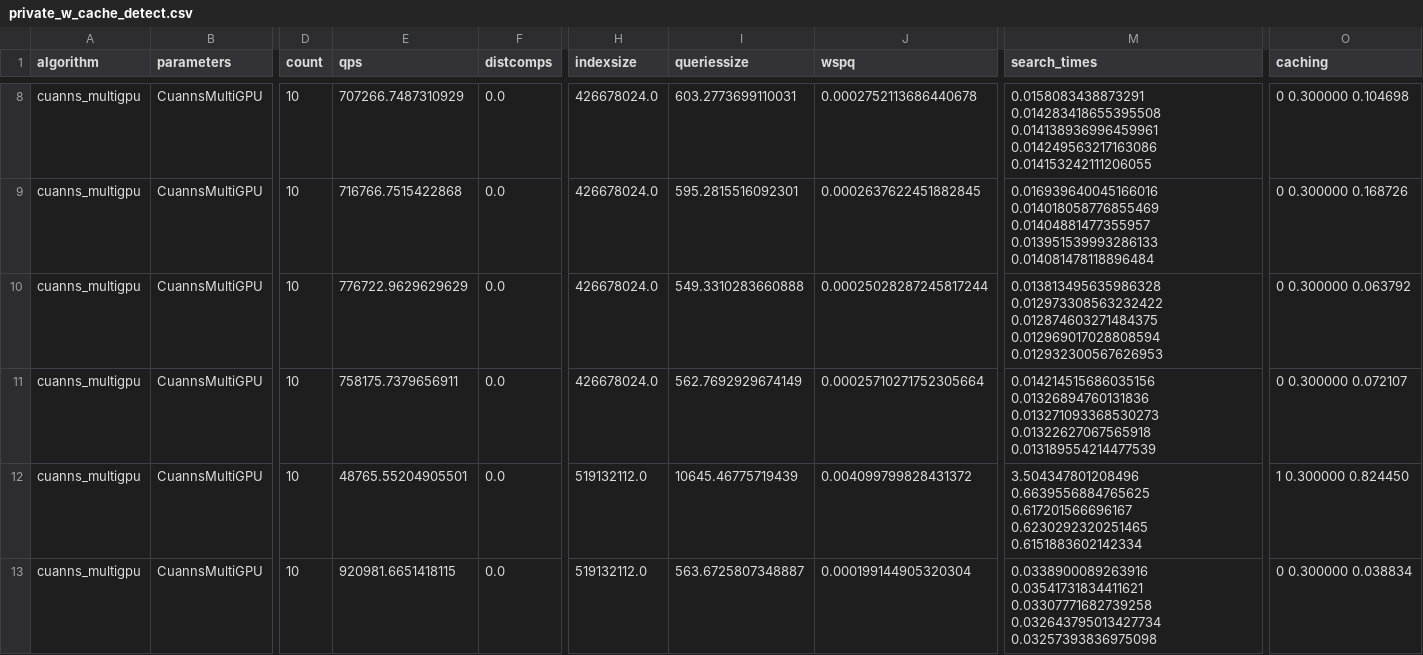
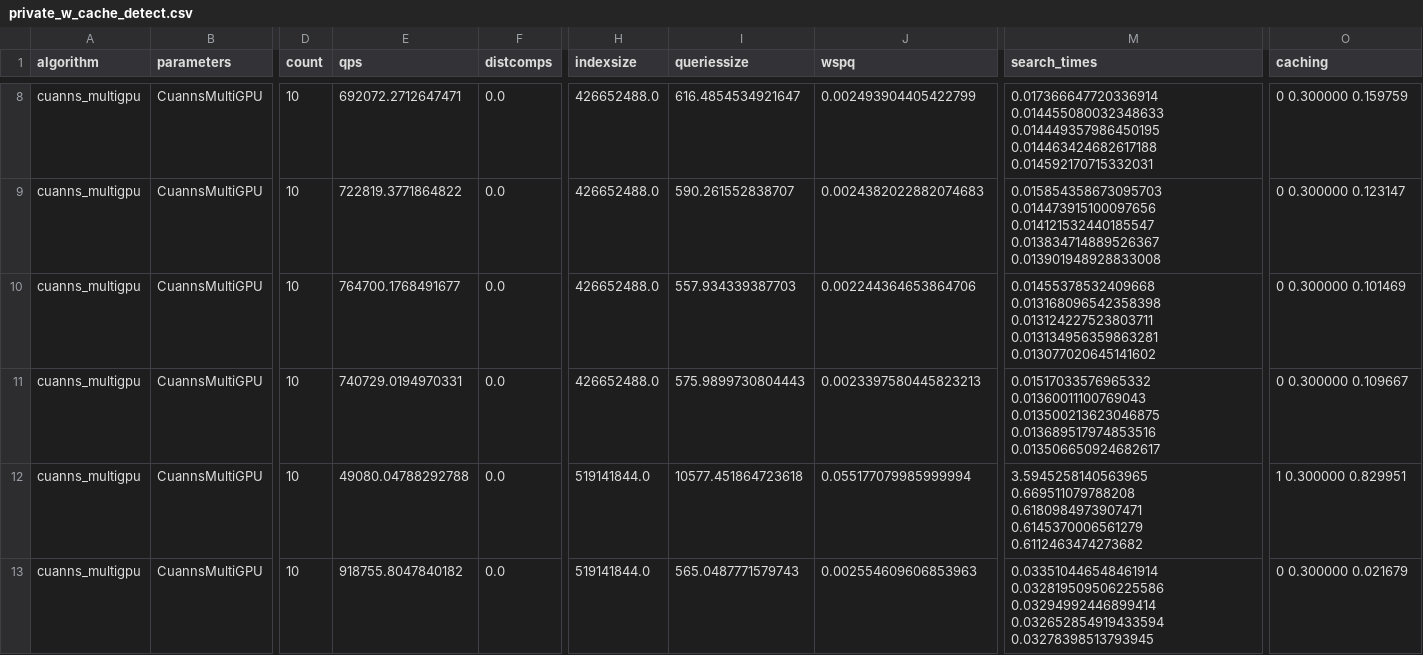
Before and after one commit to harsha-simhadri/big-ann-benchmarks, a CSV file: t3/eval_2021/cuanns_multigpu/private_w_cache_detect.csv, drawn as a sheet; only a part is shown, gaps mark what is left out; the diff covers the shown part only; the diff names each change by its address in the sheet, - before the commit and + after, or states it on an @@ line.

```diff
--- a/t3/eval_2021/cuanns_multigpu/private_w_cache_detect.csv
+++ b/t3/eval_2021/cuanns_multigpu/private_w_cache_detect.csv
-E8 (qps): 707266.7487310929
+E8 (qps): 692072.2712647471
-H8:H11 (indexsize): 426678024.0
+H8:H11 (indexsize): 426652488.0
-I8 (queriessize): 603.2773699110031
+I8 (queriessize): 616.4854534921647
-J8 (wspq): 0.0002752113686440678
+J8 (wspq): 0.002493904405422799
-M8 (search_times): 0.0158083438873291 0.014283418655395508 0.014138936996459961 0.014249563217163086 0.014153242111206055
+M8 (search_times): 0.017366647720336914 0.014455080032348633 0.014449357986450195 0.014463424682617188 0.014592170715332031
-O8 (caching): 0 0.300000 0.104698
+O8 (caching): 0 0.300000 0.159759
-E9 (qps): 716766.7515422868
+E9 (qps): 722819.3771864822
-I9 (queriessize): 595.2815516092301
+I9 (queriessize): 590.261552838707
-J9 (wspq): 0.0002637622451882845
+J9 (wspq): 0.0024382022882074683
-M9 (search_times): 0.016939640045166016 0.014018058776855469 0.01404881477355957 0.013951539993286133 0.014081478118896484
+M9 (search_times): 0.015854358673095703 0.014473915100097656 0.014121532440185547 0.013834714889526367 0.013901948928833008
-O9 (caching): 0 0.300000 0.168726
+O9 (caching): 0 0.300000 0.123147
-E10 (qps): 776722.9629629629
+E10 (qps): 764700.1768491677
-I10 (queriessize): 549.3310283660888
+I10 (queriessize): 557.934339387703
-J10 (wspq): 0.00025028287245817244
+J10 (wspq): 0.002244364653864706
-M10 (search_times): 0.013813495635986328 0.012973308563232422 0.012874603271484375 0.012969017028808594 0.012932300567626953
+M10 (search_times): 0.01455378532409668 0.013168096542358398 0.013124227523803711 0.013134956359863281 0.013077020645141602
-O10 (caching): 0 0.300000 0.063792
+O10 (caching): 0 0.300000 0.101469
-E11 (qps): 758175.7379656911
+E11 (qps): 740729.0194970331
-I11 (queriessize): 562.7692929674149
+I11 (queriessize): 575.9899730804443
-J11 (wspq): 0.00025710271752305664
+J11 (wspq): 0.0023397580445823213
-M11 (search_times): 0.014214515686035156 0.01326894760131836 0.013271093368530273 0.01322627067565918 0.013189554214477539
+M11 (search_times): 0.01517033576965332 0.01360011100769043 0.013500213623046875 0.013689517974853516 0.013506650924682617
-O11 (caching): 0 0.300000 0.072107
+O11 (caching): 0 0.300000 0.109667
-E12 (qps): 48765.55204905501
+E12 (qps): 49080.04788292788
-H12:H13 (indexsize): 519132112.0
+H12:H13 (indexsize): 519141844.0
-I12 (queriessize): 10645.46775719439
+I12 (queriessize): 10577.451864723618
-J12 (wspq): 0.004099799828431372
+J12 (wspq): 0.055177079985999994
-M12 (search_times): 3.504347801208496 0.6639556884765625 0.617201566696167 0.6230292320251465 0.6151883602142334
+M12 (search_times): 3.5945258140563965 0.669511079788208 0.6180984973907471 0.6145370006561279 0.6112463474273682
-O12 (caching): 1 0.300000 0.824450
+O12 (caching): 1 0.300000 0.829951
-E13 (qps): 920981.6651418115
+E13 (qps): 918755.8047840182
-I13 (queriessize): 563.6725807348887
+I13 (queriessize): 565.0487771579743
-J13 (wspq): 0.000199144905320304
+J13 (wspq): 0.002554609606853963
-M13 (search_times): 0.0338900089263916 0.03541731834411621 0.03307771682739258 0.032643795013427734 0.03257393836975098
+M13 (search_times): 0.033510446548461914 0.032819509506225586 0.03294992446899414 0.032652854919433594 0.03278398513793945
-O13 (caching): 0 0.300000 0.038834
+O13 (caching): 0 0.300000 0.021679
```
Also changed, not shown: 144 edited cells elsewhere in this file, 5 other files.
